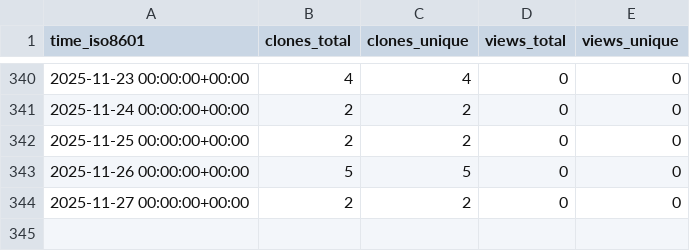
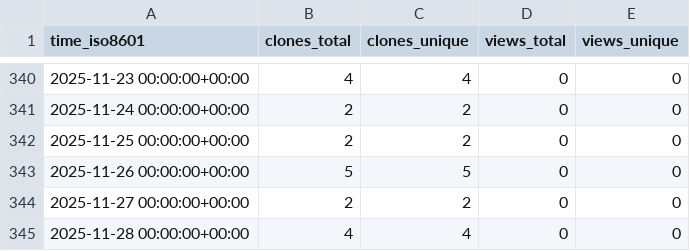
Before and after one commit to cubicleguy/ess_accl_ros1_driver, a CSV file: cubicleguy/ess_accl_ros1_driver/ghrs-data/views_clones_aggregate.csv, drawn as a sheet; only a part is shown, gaps mark what is left out; the diff names each change by its address in the sheet, - before the commit and + after, or states it on an @@ line.

```diff
--- a/cubicleguy/ess_accl_ros1_driver/ghrs-data/views_clones_aggregate.csv
+++ b/cubicleguy/ess_accl_ros1_driver/ghrs-data/views_clones_aggregate.csv
+row 345: 2025-11-28 00:00:00+00:00 | 4 | 4 | 0 | 0
```
Also changed, not shown: 1 other file.
